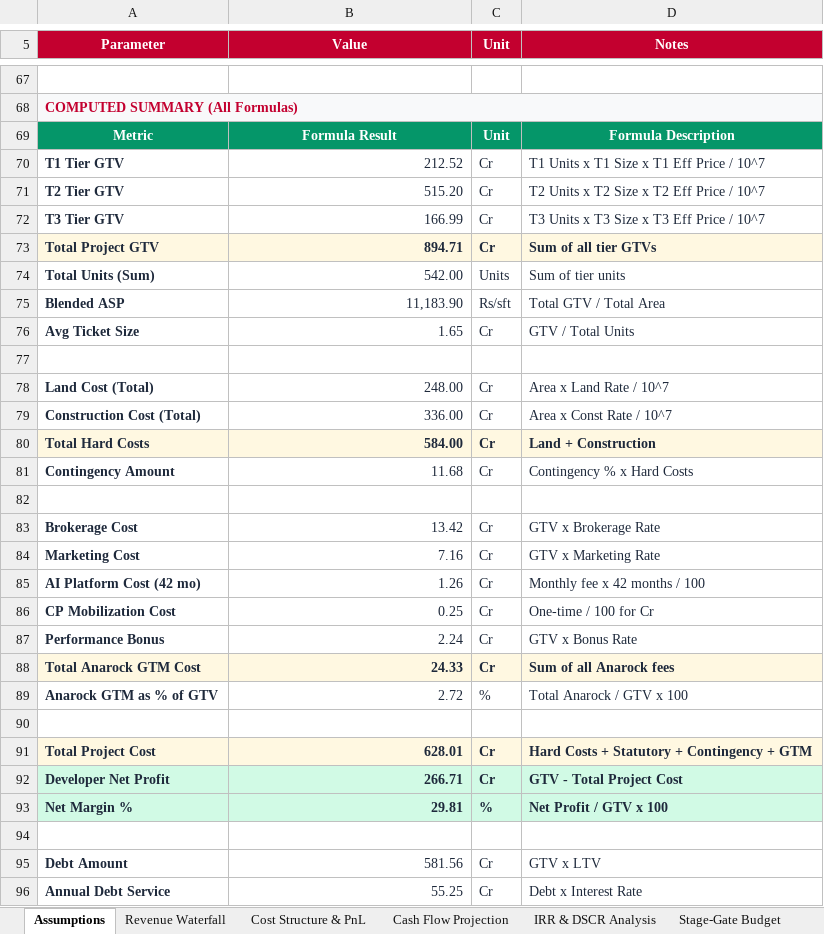
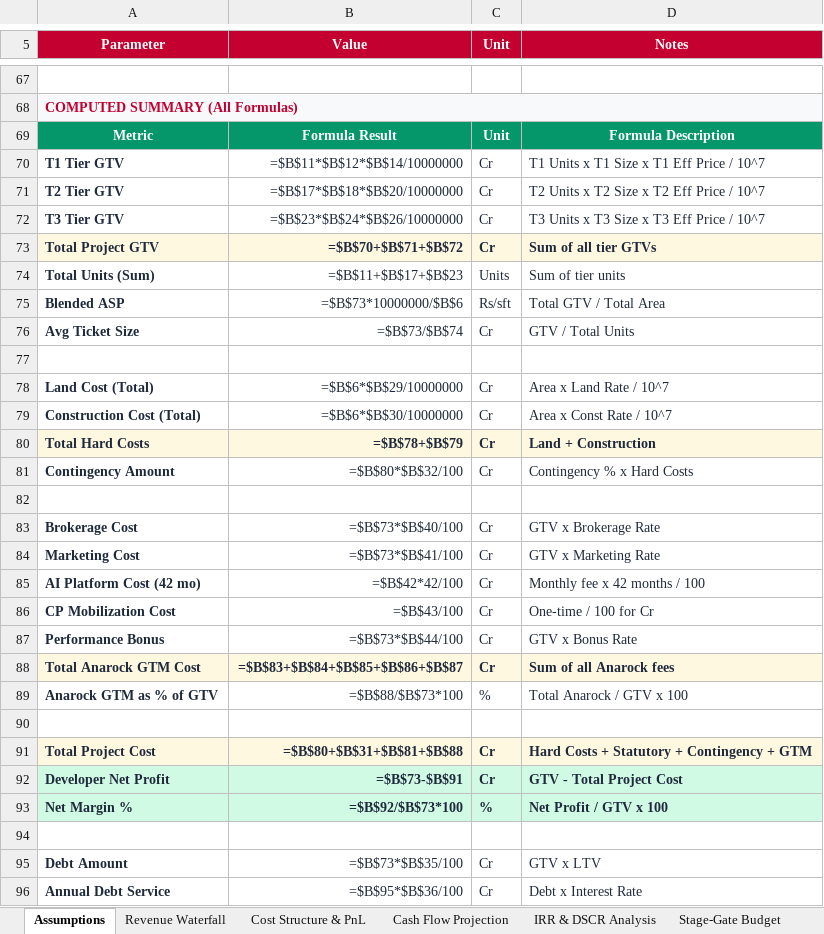
Before and after one commit to buildbusinessdigitalmeg-ux/anarock-pitch-assets, an Excel workbook: Anarock_GTM_Financial_Model.xlsx, sheet Assumptions, drawn as a sheet; only a part is shown, gaps mark what is left out; values as stored, in another font and other column widths than the file's, no borders; formulas without a stored value are shown as written; the diff covers the shown part only; the diff names each change by its address in the sheet, - before the commit and + after, or states it on an @@ line.

```diff
--- a/Anarock_GTM_Financial_Model.xlsx (sheet Assumptions)
+++ b/Anarock_GTM_Financial_Model.xlsx (sheet Assumptions)
-B70 (Value): 212.52
+B70 (Value): =$B$11*$B$12*$B$14/10000000
-B71 (Value): 515.20
+B71 (Value): =$B$17*$B$18*$B$20/10000000
-B72 (Value): 166.99
+B72 (Value): =$B$23*$B$24*$B$26/10000000
-B73 (Value): 894.71
+B73 (Value): =$B$70+$B$71+$B$72
-B74 (Value): 542.00
+B74 (Value): =$B$11+$B$17+$B$23
-B75 (Value): 11,183.90
+B75 (Value): =$B$73*10000000/$B$6
-B76 (Value): 1.65
+B76 (Value): =$B$73/$B$74
-B78 (Value): 248.00
+B78 (Value): =$B$6*$B$29/10000000
-B79 (Value): 336.00
+B79 (Value): =$B$6*$B$30/10000000
-B80 (Value): 584.00
+B80 (Value): =$B$78+$B$79
-B81 (Value): 11.68
+B81 (Value): =$B$80*$B$32/100
-B83 (Value): 13.42
+B83 (Value): =$B$73*$B$40/100
-B84 (Value): 7.16
+B84 (Value): =$B$73*$B$41/100
-B85 (Value): 1.26
+B85 (Value): =$B$42*42/100
-B86 (Value): 0.25
+B86 (Value): =$B$43/100
-B87 (Value): 2.24
+B87 (Value): =$B$73*$B$44/100
-B88 (Value): 24.33
+B88 (Value): =$B$83+$B$84+$B$85+$B$86+$B$87
-B89 (Value): 2.72
+B89 (Value): =$B$88/$B$73*100
-B91 (Value): 628.01
+B91 (Value): =$B$80+$B$31+$B$81+$B$88
-B92 (Value): 266.71
+B92 (Value): =$B$73-$B$91
-B93 (Value): 29.81
+B93 (Value): =$B$92/$B$73*100
-B95 (Value): 581.56
+B95 (Value): =$B$73*$B$35/100
-B96 (Value): 55.25
+B96 (Value): =$B$95*$B$36/100
```
Also changed, not shown: 4 edited cells elsewhere in this sheet, sheet Cash Flow Projection, sheet IRR & DSCR Analysis, sheet Revenue Waterfall, sheet Stage-Gate Budget, sheet CAC & Marketing Analysis, sheet Anarock Fee Structure, 3 more sheets, charts or pictures, 1 other file.
